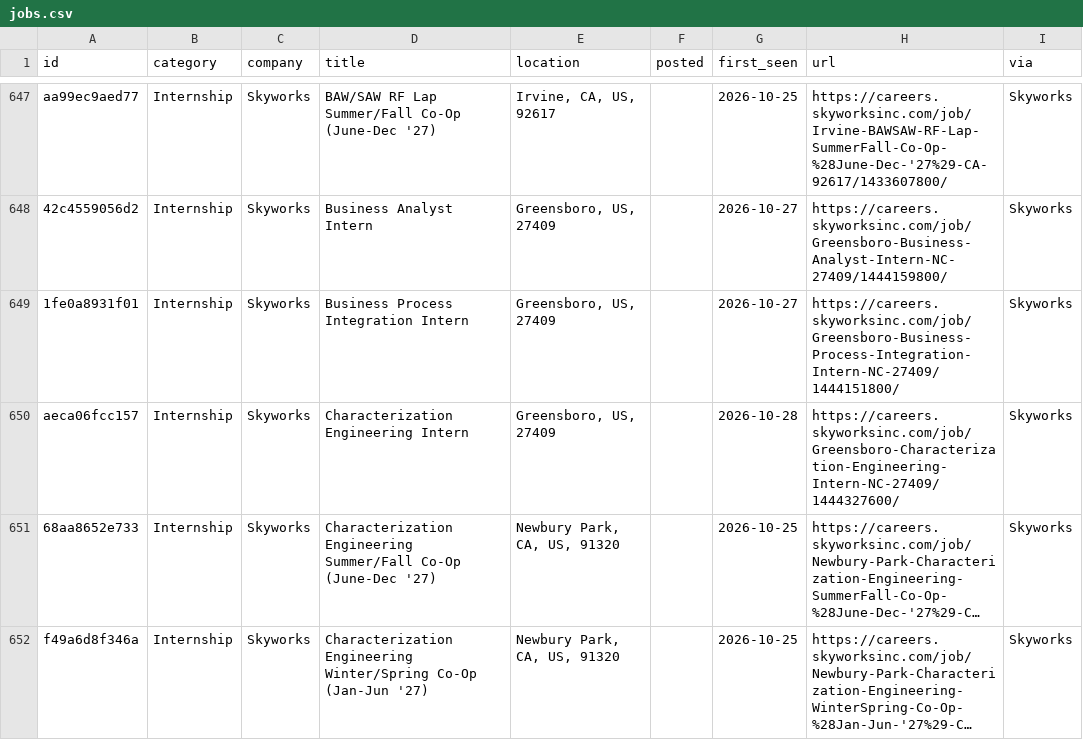
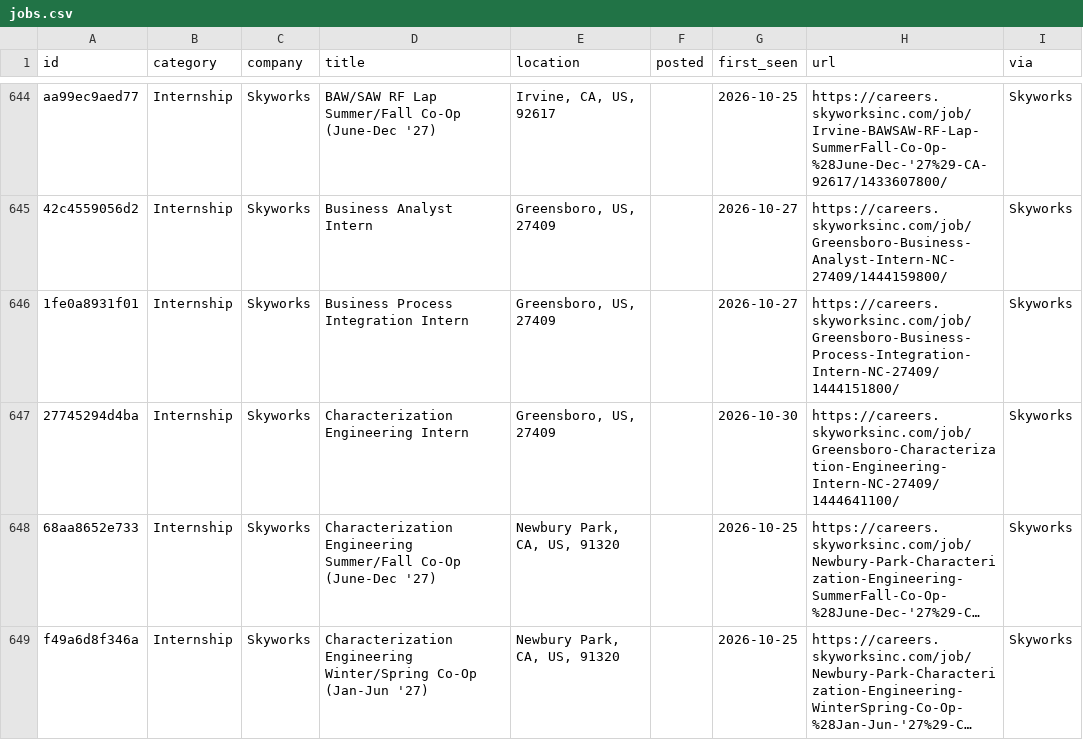
Before and after one commit to rcyaon/college-semiconductor-jobs, a CSV file: data/jobs.csv, drawn as a sheet; only a part is shown, gaps mark what is left out; long unchanged cells end in …; addresses are those after the commit; the diff covers the shown part only; the diff names each change by its address in the sheet, - before the commit and + after, or states it on an @@ line.

```diff
--- a/data/jobs.csv
+++ b/data/jobs.csv
-A647 (id): aeca06fcc157
+A647 (id): 27745294d4ba
-G647 (first_seen): 2026-10-28
+G647 (first_seen): 2026-10-30
-H647 (url): https://careers.skyworksinc.com/job/Greensboro-Characterization-Engineering-Intern-NC-27409/1444327600/
+H647 (url): https://careers.skyworksinc.com/job/Greensboro-Characterization-Engineering-Intern-NC-27409/1444641100/
```
Also changed, not shown: 8 added rows, 5 removed rows and 65 edited cells elsewhere in this file, 3 other files.
